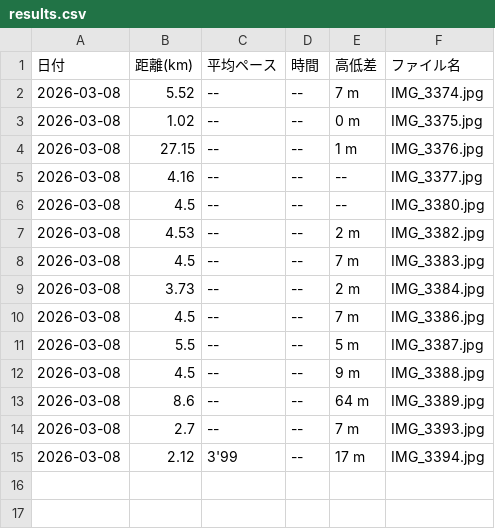
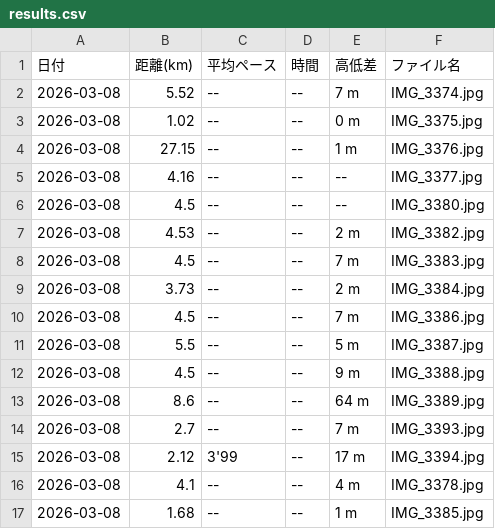
Before and after one commit to cit-alpine-club/running-dashboard, a CSV file: screenshots/都賀勇人/2026-03-08_week/results.csv, drawn as a sheet; the diff names each change by its address in the sheet, - before the commit and + after, or states it on an @@ line.

```diff
--- a/screenshots/都賀勇人/2026-03-08_week/results.csv
+++ b/screenshots/都賀勇人/2026-03-08_week/results.csv
+row 16: 2026-03-08 | 4.1 | -- | -- | 4 m | IMG_3378.jpg
+row 17: 2026-03-08 | 1.68 | -- | -- | 1 m | IMG_3385.jpg
```
Also changed, not shown: screenshots/results_all_members.csv, screenshots/都賀勇人/results_summary.csv, 5 other files.
